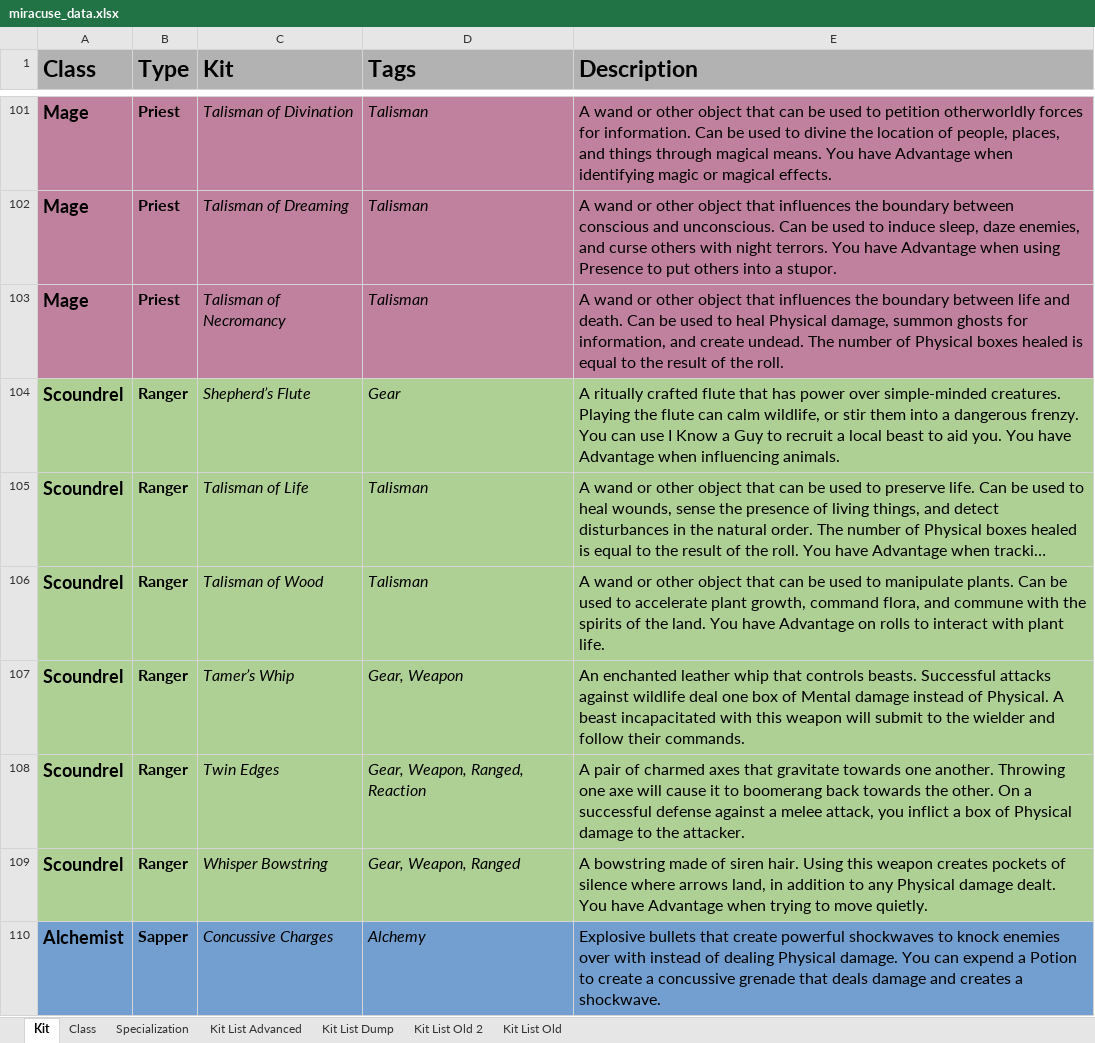
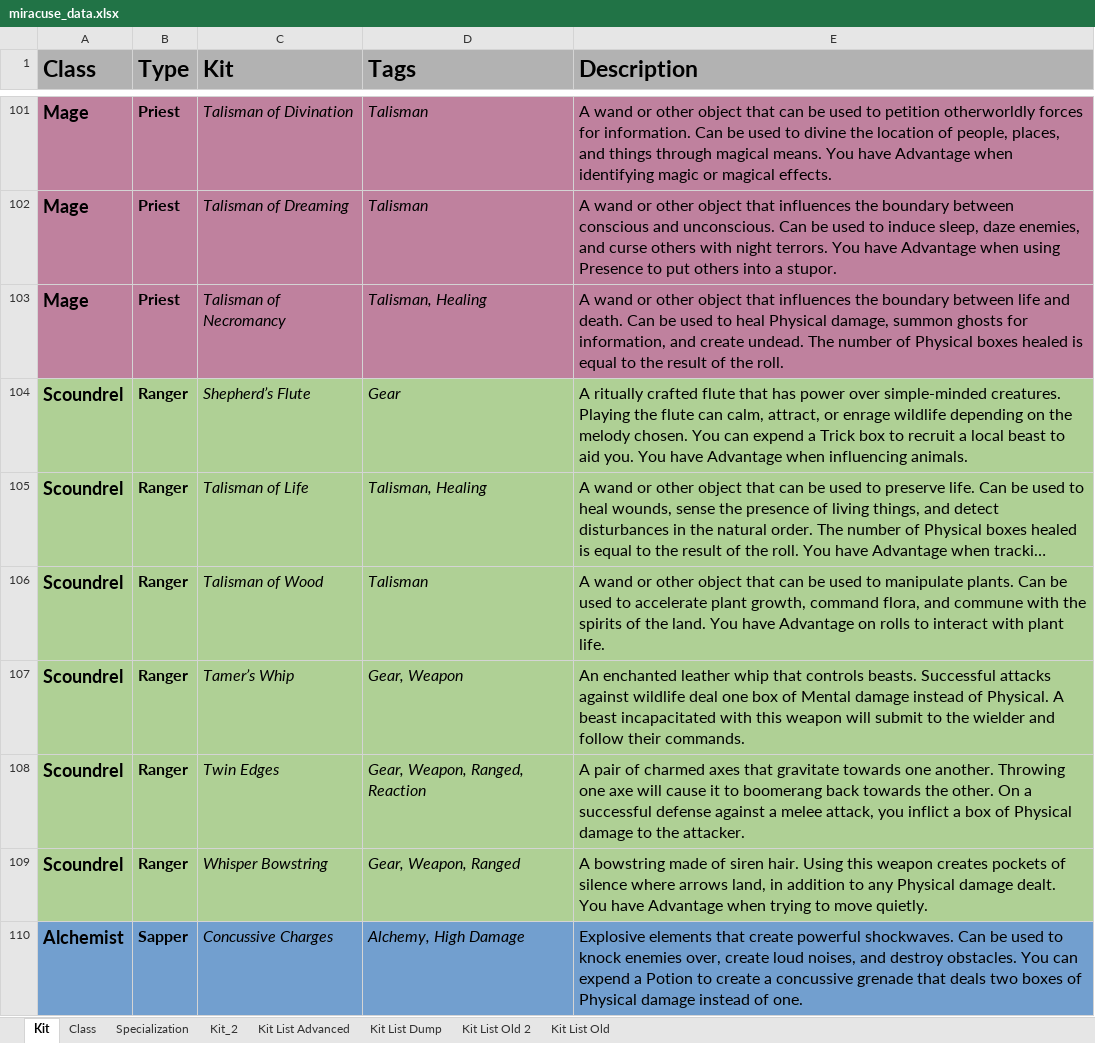
Before and after one commit to miracuse/miracuse.github.io, an Excel workbook: miracuse_data.xlsx, sheet Kit, drawn as a sheet; only a part is shown, gaps mark what is left out; long unchanged cells end in …; values as stored, in another font and other column widths than the file's, no borders; charts and pictures not drawn; the diff covers the shown part only; the diff names each change by its address in the sheet, - before the commit and + after, or states it on an @@ line.

```diff
--- a/miracuse_data.xlsx (sheet Kit)
+++ b/miracuse_data.xlsx (sheet Kit)
+sheet tab: Kit_2
-D103 (Tags): Talisman
+D103 (Tags): Talisman, Healing
-E104 (Description): …flute can calm wildlife, or stir them into a dangerous frenzy. You can use I Know a Guy to recruit…
+E104 (Description): …flute can calm, attract, or enrage wildlife depending on the melody chosen. You can expend a Trick box to recruit…
-D105 (Tags): Talisman
+D105 (Tags): Talisman, Healing
-D110 (Tags): Alchemy
+D110 (Tags): Alchemy, High Damage
-E110 (Description): Explosive bullets that create powerful shockwaves to knock enemies over with instead of dealing Physical damage. You can expend a Potion to create a concussive grenade that deals damage and creates a shockwave.
+E110 (Description): Explosive elements that create powerful shockwaves. Can be used to knock enemies over, create loud noises, and destroy obstacles. You can expend a Potion to create a concussive grenade that deals two boxes of Physical damage instead of one.
```
Also changed, not shown: 3 added rows, 3 removed rows and 43 edited cells elsewhere in this sheet, charts or pictures, 19 other files.
